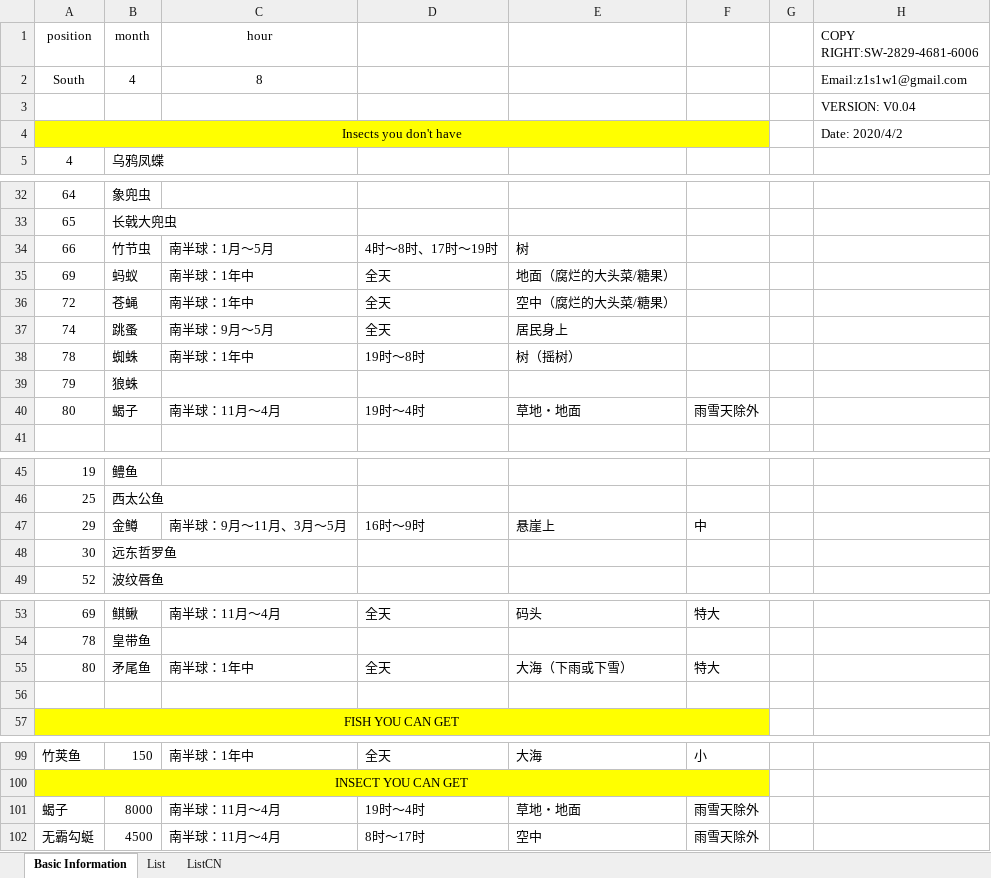
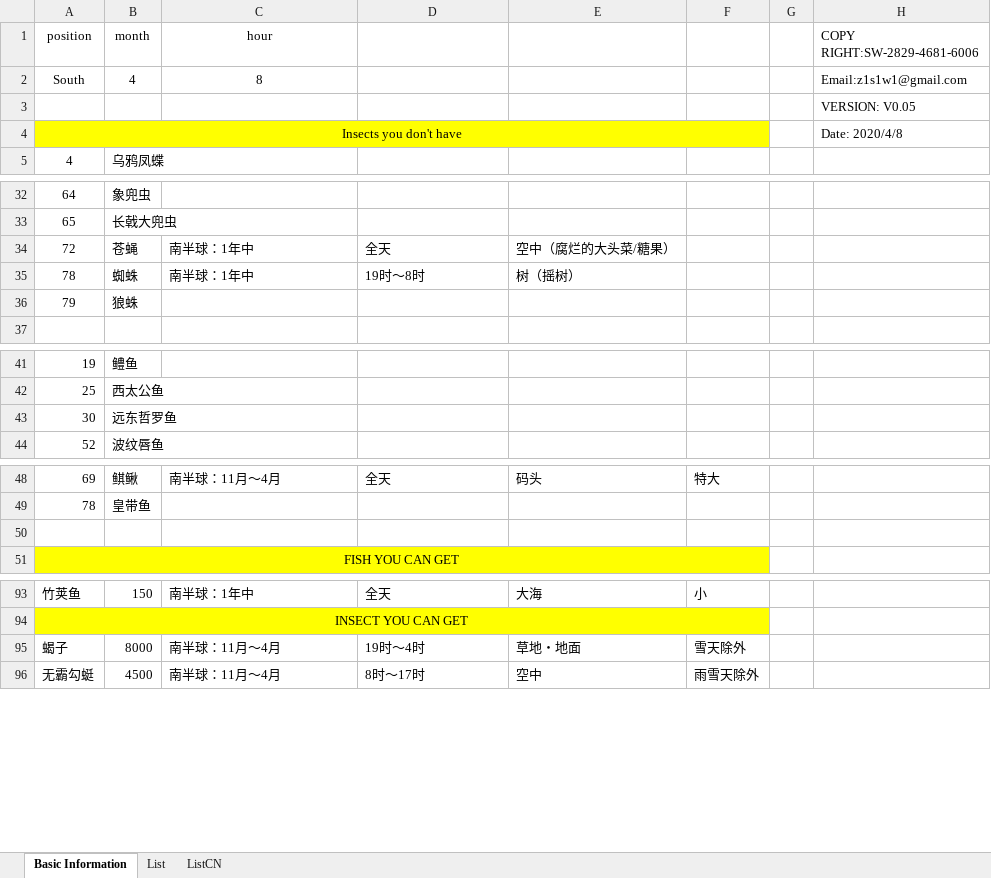
Before and after one commit to ZhuElephant/AnimalCrossing, an Excel workbook: あつ森.xlsm, sheet Basic Information, drawn as a sheet; only a part is shown, gaps mark what is left out; values as stored, in another font and other column widths than the file's, no borders; charts and pictures not drawn; removed rows and columns are numbered as before the commit, all else as after; the diff names each change by its address in the sheet, - before the commit and + after, or states it on an @@ line.

Commit message:
Modify the elimination function

```diff
--- a/あつ森.xlsm (sheet Basic Information)
+++ b/あつ森.xlsm (sheet Basic Information)
-H3 (COPY RIGHT:SW-2829-4681-6006): VERSION: V0.04
+H3 (COPY RIGHT:SW-2829-4681-6006): VERSION: V0.05
-H4 (COPY RIGHT:SW-2829-4681-6006): Date: 2020/4/2
+H4 (COPY RIGHT:SW-2829-4681-6006): Date: 2020/4/8
-row 34: 66 | 竹节虫 | 南半球：1月～5月 | 4时～8时、17时～19时 | 树
-row 35: 69 | 蚂蚁 | 南半球：1年中 | 全天 | 地面（腐烂的大头菜/糖果）
-row 37: 74 | 跳蚤 | 南半球：9月～5月 | 全天 | 居民身上
-row 40: 80 | 蝎子 | 南半球：11月～4月 | 19时～4时 | 草地・地面 | 雨雪天除外
-row 47: 29 | 金鳟 | 南半球：9月～11月、3月～5月 | 16时～9时 | 悬崖上 | 中
-row 55: 80 | 矛尾鱼 | 南半球：1年中 | 全天 | 大海（下雨或下雪） | 特大
-F95: 雨雪天除外
+F95: 雪天除外
```
Also changed, not shown: sheet ListCN, charts or pictures.
